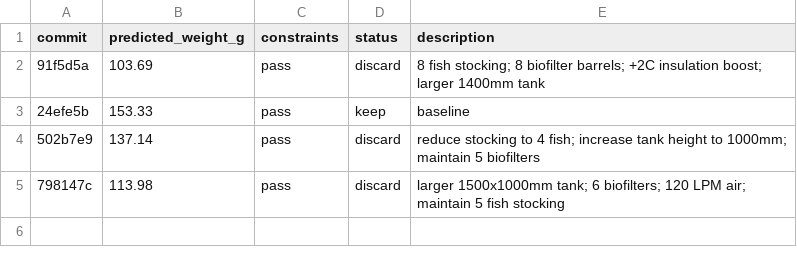
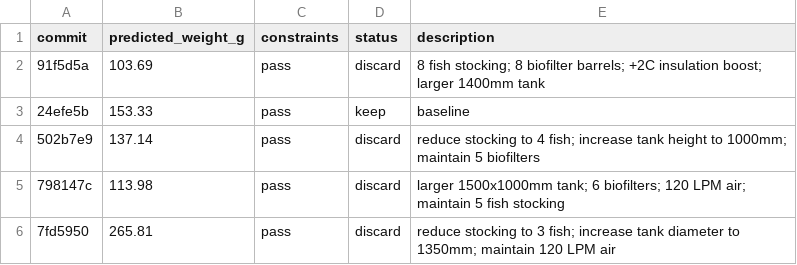
Before and after one commit to jefft1bania-tech/autoaquaponics, a TSV file: results.tsv, drawn as a sheet; the diff names each change by its address in the sheet, - before the commit and + after, or states it on an @@ line.

Commit message:
chore: update experiment history (results.tsv + run.log)

```diff
--- a/results.tsv
+++ b/results.tsv
+row 6: 7fd5950 | 265.81 | pass | discard | reduce stocking to 3 fish; increase tank diameter to 1350mm; maintain 120 LPM air
```
